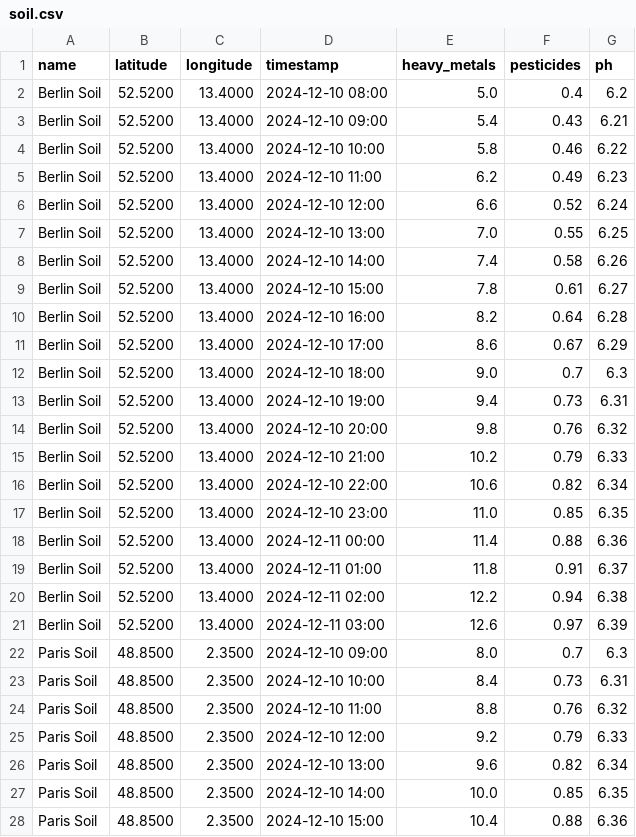
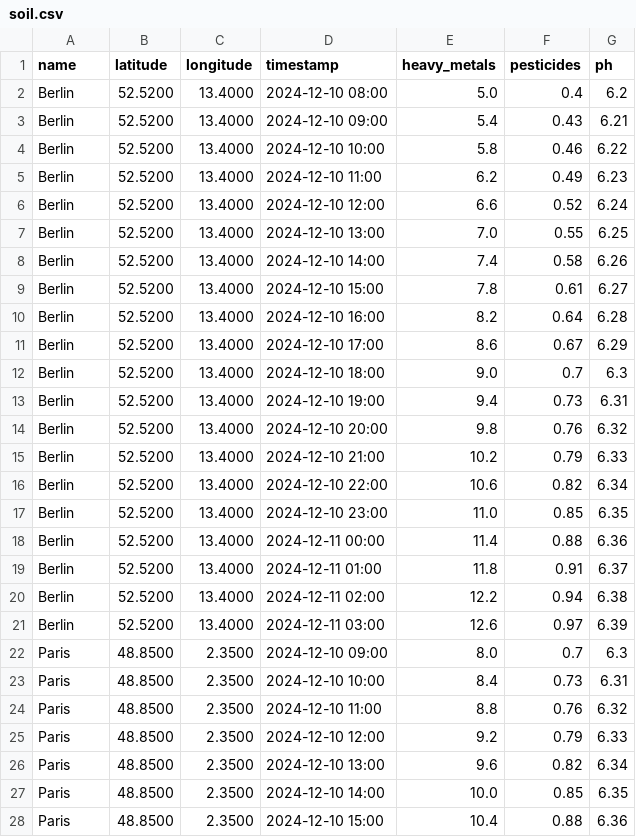
Before and after one commit to VisotskiyOW4/europe_air_monitor, a CSV file: monitoring/data/soil.csv, drawn as a sheet; only a part is shown; the diff covers the shown part only.

```diff
--- a/monitoring/data/soil.csv
+++ b/monitoring/data/soil.csv
@@ -1,28 +1,28 @@
 name,latitude,longitude,timestamp,heavy_metals,pesticides,ph
-Berlin Soil,52.5200,13.4000,2024-12-10 08:00,5.0,0.4,6.2
-Berlin Soil,52.5200,13.4000,2024-12-10 09:00,5.4,0.43,6.21
-Berlin Soil,52.5200,13.4000,2024-12-10 10:00,5.8,0.46,6.22
-Berlin Soil,52.5200,13.4000,2024-12-10 11:00,6.2,0.49,6.23
-Berlin Soil,52.5200,13.4000,2024-12-10 12:00,6.6,0.52,6.24
-Berlin Soil,52.5200,13.4000,2024-12-10 13:00,7.0,0.55,6.25
-Berlin Soil,52.5200,13.4000,2024-12-10 14:00,7.4,0.58,6.26
-Berlin Soil,52.5200,13.4000,2024-12-10 15:00,7.8,0.61,6.27
-Berlin Soil,52.5200,13.4000,2024-12-10 16:00,8.2,0.64,6.28
-Berlin Soil,52.5200,13.4000,2024-12-10 17:00,8.6,0.67,6.29
-Berlin Soil,52.5200,13.4000,2024-12-10 18:00,9.0,0.7,6.3
-Berlin Soil,52.5200,13.4000,2024-12-10 19:00,9.4,0.73,6.31
-Berlin Soil,52.5200,13.4000,2024-12-10 20:00,9.8,0.76,6.32
-Berlin Soil,52.5200,13.4000,2024-12-10 21:00,10.2,0.79,6.33
-Berlin Soil,52.5200,13.4000,2024-12-10 22:00,10.6,0.82,6.34
-Berlin Soil,52.5200,13.4000,2024-12-10 23:00,11.0,0.85,6.35
-Berlin Soil,52.5200,13.4000,2024-12-11 00:00,11.4,0.88,6.36
-Berlin Soil,52.5200,13.4000,2024-12-11 01:00,11.8,0.91,6.37
-Berlin Soil,52.5200,13.4000,2024-12-11 02:00,12.2,0.94,6.38
-Berlin Soil,52.5200,13.4000,2024-12-11 03:00,12.6,0.97,6.39
-Paris Soil,48.8500,2.3500,2024-12-10 09:00,8.0,0.7,6.3
-Paris Soil,48.8500,2.3500,2024-12-10 10:00,8.4,0.73,6.31
-Paris Soil,48.8500,2.3500,2024-12-10 11:00,8.8,0.76,6.32
-Paris Soil,48.8500,2.3500,2024-12-10 12:00,9.2,0.79,6.33
-Paris Soil,48.8500,2.3500,2024-12-10 13:00,9.6,0.82,6.34
-Paris Soil,48.8500,2.3500,2024-12-10 14:00,10.0,0.85,6.35
-Paris Soil,48.8500,2.3500,2024-12-10 15:00,10.4,0.88,6.36
+Berlin,52.5200,13.4000,2024-12-10 08:00,5.0,0.4,6.2
+Berlin,52.5200,13.4000,2024-12-10 09:00,5.4,0.43,6.21
+Berlin,52.5200,13.4000,2024-12-10 10:00,5.8,0.46,6.22
+Berlin,52.5200,13.4000,2024-12-10 11:00,6.2,0.49,6.23
+Berlin,52.5200,13.4000,2024-12-10 12:00,6.6,0.52,6.24
+Berlin,52.5200,13.4000,2024-12-10 13:00,7.0,0.55,6.25
+Berlin,52.5200,13.4000,2024-12-10 14:00,7.4,0.58,6.26
+Berlin,52.5200,13.4000,2024-12-10 15:00,7.8,0.61,6.27
+Berlin,52.5200,13.4000,2024-12-10 16:00,8.2,0.64,6.28
+Berlin,52.5200,13.4000,2024-12-10 17:00,8.6,0.67,6.29
+Berlin,52.5200,13.4000,2024-12-10 18:00,9.0,0.7,6.3
+Berlin,52.5200,13.4000,2024-12-10 19:00,9.4,0.73,6.31
+Berlin,52.5200,13.4000,2024-12-10 20:00,9.8,0.76,6.32
+Berlin,52.5200,13.4000,2024-12-10 21:00,10.2,0.79,6.33
+Berlin,52.5200,13.4000,2024-12-10 22:00,10.6,0.82,6.34
+Berlin,52.5200,13.4000,2024-12-10 23:00,11.0,0.85,6.35
+Berlin,52.5200,13.4000,2024-12-11 00:00,11.4,0.88,6.36
+Berlin,52.5200,13.4000,2024-12-11 01:00,11.8,0.91,6.37
+Berlin,52.5200,13.4000,2024-12-11 02:00,12.2,0.94,6.38
+Berlin,52.5200,13.4000,2024-12-11 03:00,12.6,0.97,6.39
+Paris,48.8500,2.3500,2024-12-10 09:00,8.0,0.7,6.3
+Paris,48.8500,2.3500,2024-12-10 10:00,8.4,0.73,6.31
+Paris,48.8500,2.3500,2024-12-10 11:00,8.8,0.76,6.32
+Paris,48.8500,2.3500,2024-12-10 12:00,9.2,0.79,6.33
+Paris,48.8500,2.3500,2024-12-10 13:00,9.6,0.82,6.34
+Paris,48.8500,2.3500,2024-12-10 14:00,10.0,0.85,6.35
+Paris,48.8500,2.3500,2024-12-10 15:00,10.4,0.88,6.36
```
Also changed, not shown: 73 edited cells elsewhere in this file, monitoring/data/air.csv, monitoring/data/radiation.csv, 7 other files.
